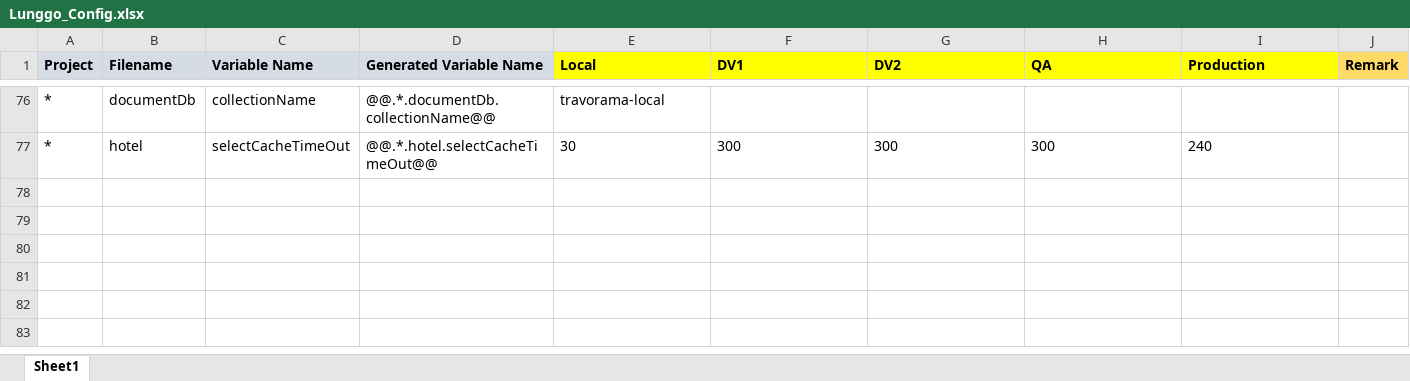
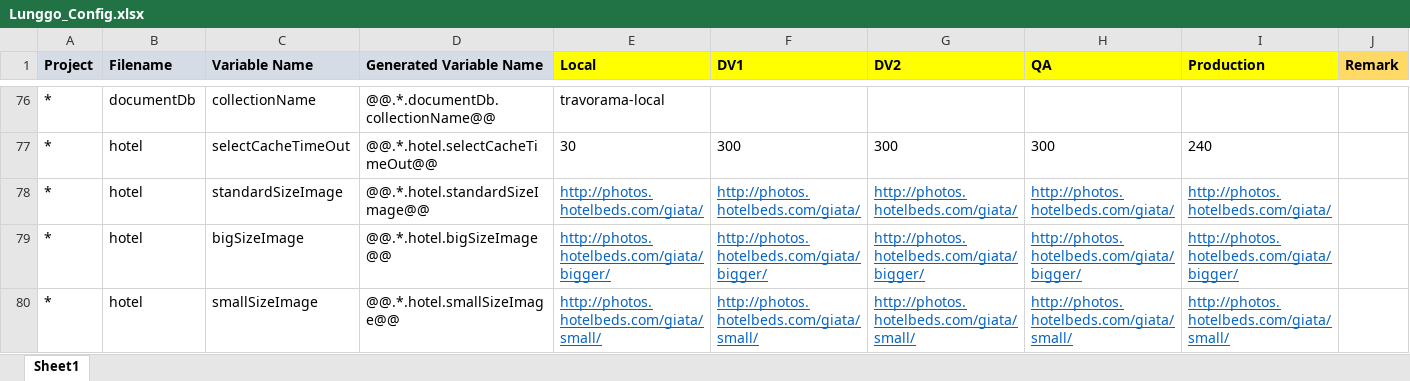
Before and after one commit to moonlay-technologies/lunggo, an Excel workbook: Lunggo.Configuration/Lunggo_Config.xlsx, sheet Sheet1, drawn as a sheet; only a part is shown, gaps mark what is left out; values as stored, in another font and other column widths than the file's, no borders; the diff names each change by its address in the sheet, - before the commit and + after, or states it on an @@ line.

Commit message:
Concate all hotel image for display

```diff
--- a/Lunggo.Configuration/Lunggo_Config.xlsx (sheet Sheet1)
+++ b/Lunggo.Configuration/Lunggo_Config.xlsx (sheet Sheet1)
+row 78: * | hotel | standardSizeImage | @@.*.hotel.standardSizeImage@@ | http://photos.hotelbeds.com/giata/ | http://photos.hotelbeds.com/giata/ | http://photos.hotelbeds.com/giata/ | http://photos.hotelbeds.com/giata/ | http://photos.hotelbeds.com/giata/
+row 79: * | hotel | bigSizeImage | @@.*.hotel.bigSizeImage@@ | http://photos.hotelbeds.com/giata/bigger/ | http://photos.hotelbeds.com/giata/bigger/ | http://photos.hotelbeds.com/giata/bigger/ | http://photos.hotelbeds.com/giata/bigger/ | http://photos.hotelbeds.com/giata/bigger/
+row 80: * | hotel | smallSizeImage | @@.*.hotel.smallSizeImage@@ | http://photos.hotelbeds.com/giata/small/ | http://photos.hotelbeds.com/giata/small/ | http://photos.hotelbeds.com/giata/small/ | http://photos.hotelbeds.com/giata/small/ | http://photos.hotelbeds.com/giata/small/
```
Also changed, not shown: 20 other files.
